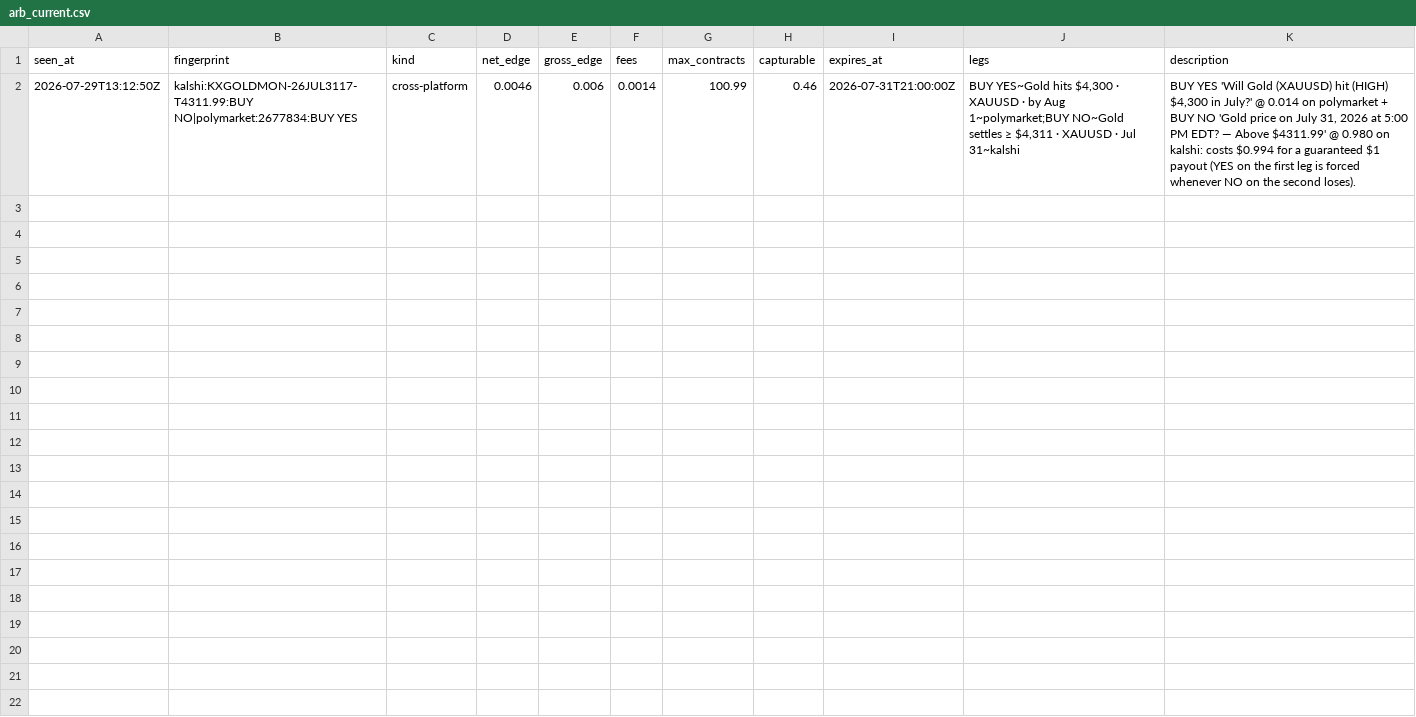
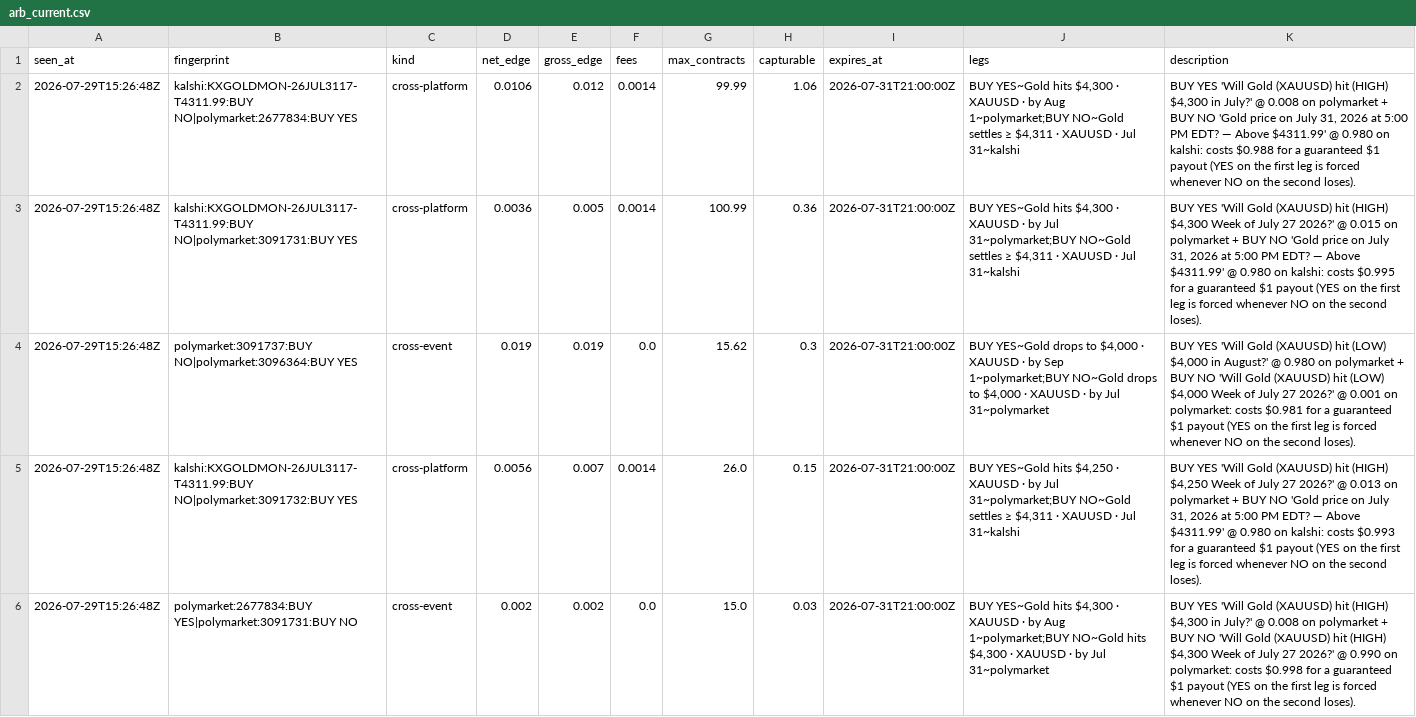
Before and after one commit to IshaanSrivastava1/markets-dashboard, a CSV file: data/arb_current.csv, drawn as a sheet.

```diff
--- a/data/arb_current.csv
+++ b/data/arb_current.csv
@@ -1,2 +1,6 @@
 seen_at,fingerprint,kind,net_edge,gross_edge,fees,max_contracts,capturable,expires_at,legs,description
-2026-07-29T13:12:50Z,kalshi:KXGOLDMON-26JUL3117-T4311.99:BUY NO|polymarket:2677834:BUY YES,cross-platform,0.0046,0.006,0.0014,100.99,0.46,2026-07-31T21:00:00Z,"BUY YES~Gold hits $4,300 · XAUUSD · by Aug 1~polymarket;BUY NO~Gold settles ≥ $4,311 · XAUUSD · Jul 31~kalshi","BUY YES 'Will Gold (XAUUSD) hit (HIGH) $4,300 in July?' @ 0.014 on polymarket + BUY NO 'Gold price on July 31, 2026 at 5:00 PM EDT? — Above $4311.99' @ 0.980 on kalshi: costs $0.994 for a guaranteed $1 payout (YES on the first leg is forced whenever NO on the second loses)."
+2026-07-29T15:26:48Z,kalshi:KXGOLDMON-26JUL3117-T4311.99:BUY NO|polymarket:2677834:BUY YES,cross-platform,0.0106,0.012,0.0014,99.99,1.06,2026-07-31T21:00:00Z,"BUY YES~Gold hits $4,300 · XAUUSD · by Aug 1~polymarket;BUY NO~Gold settles ≥ $4,311 · XAUUSD · Jul 31~kalshi","BUY YES 'Will Gold (XAUUSD) hit (HIGH) $4,300 in July?' @ 0.008 on polymarket + BUY NO 'Gold price on July 31, 2026 at 5:00 PM EDT? — Above $4311.99' @ 0.980 on kalshi: costs $0.988 for a guaranteed $1 payout (YES on the first leg is forced whenever NO on the second loses)."
+2026-07-29T15:26:48Z,kalshi:KXGOLDMON-26JUL3117-T4311.99:BUY NO|polymarket:3091731:BUY YES,cross-platform,0.0036,0.005,0.0014,100.99,0.36,2026-07-31T21:00:00Z,"BUY YES~Gold hits $4,300 · XAUUSD · by Jul 31~polymarket;BUY NO~Gold settles ≥ $4,311 · XAUUSD · Jul 31~kalshi","BUY YES 'Will Gold (XAUUSD) hit (HIGH) $4,300 Week of July 27 2026?' @ 0.015 on polymarket + BUY NO 'Gold price on July 31, 2026 at 5:00 PM EDT? — Above $4311.99' @ 0.980 on kalshi: costs $0.995 for a guaranteed $1 payout (YES on the first leg is forced whenever NO on the second loses)."
+2026-07-29T15:26:48Z,polymarket:3091737:BUY NO|polymarket:3096364:BUY YES,cross-event,0.019,0.019,0.0,15.62,0.3,2026-07-31T21:00:00Z,"BUY YES~Gold drops to $4,000 · XAUUSD · by Sep 1~polymarket;BUY NO~Gold drops to $4,000 · XAUUSD · by Jul 31~polymarket","BUY YES 'Will Gold (XAUUSD) hit (LOW) $4,000 in August?' @ 0.980 on polymarket + BUY NO 'Will Gold (XAUUSD) hit (LOW) $4,000 Week of July 27 2026?' @ 0.001 on polymarket: costs $0.981 for a guaranteed $1 payout (YES on the first leg is forced whenever NO on the second loses)."
+2026-07-29T15:26:48Z,kalshi:KXGOLDMON-26JUL3117-T4311.99:BUY NO|polymarket:3091732:BUY YES,cross-platform,0.0056,0.007,0.0014,26.0,0.15,2026-07-31T21:00:00Z,"BUY YES~Gold hits $4,250 · XAUUSD · by Jul 31~polymarket;BUY NO~Gold settles ≥ $4,311 · XAUUSD · Jul 31~kalshi","BUY YES 'Will Gold (XAUUSD) hit (HIGH) $4,250 Week of July 27 2026?' @ 0.013 on polymarket + BUY NO 'Gold price on July 31, 2026 at 5:00 PM EDT? — Above $4311.99' @ 0.980 on kalshi: costs $0.993 for a guaranteed $1 payout (YES on the first leg is forced whenever NO on the second loses)."
+2026-07-29T15:26:48Z,polymarket:2677834:BUY YES|polymarket:3091731:BUY NO,cross-event,0.002,0.002,0.0,15.0,0.03,2026-07-31T21:00:00Z,"BUY YES~Gold hits $4,300 · XAUUSD · by Aug 1~polymarket;BUY NO~Gold hits $4,300 · XAUUSD · by Jul 31~polymarket","BUY YES 'Will Gold (XAUUSD) hit (HIGH) $4,300 in July?' @ 0.008 on polymarket + BUY NO 'Will Gold (XAUUSD) hit (HIGH) $4,300 Week of July 27 2026?' @ 0.990 on polymarket: costs $0.998 for a guaranteed $1 payout (YES on the first leg is forced whenever NO on the second loses)."
```
Also changed, not shown: data/arb_log.csv, 1 other file.
